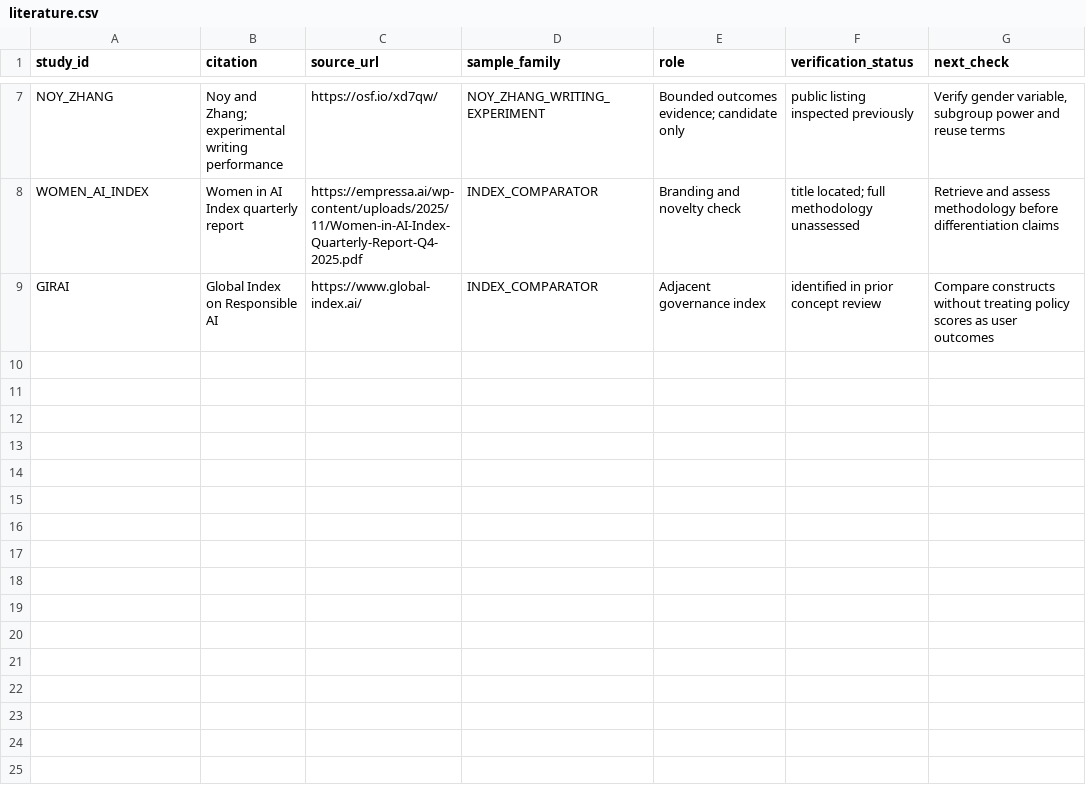
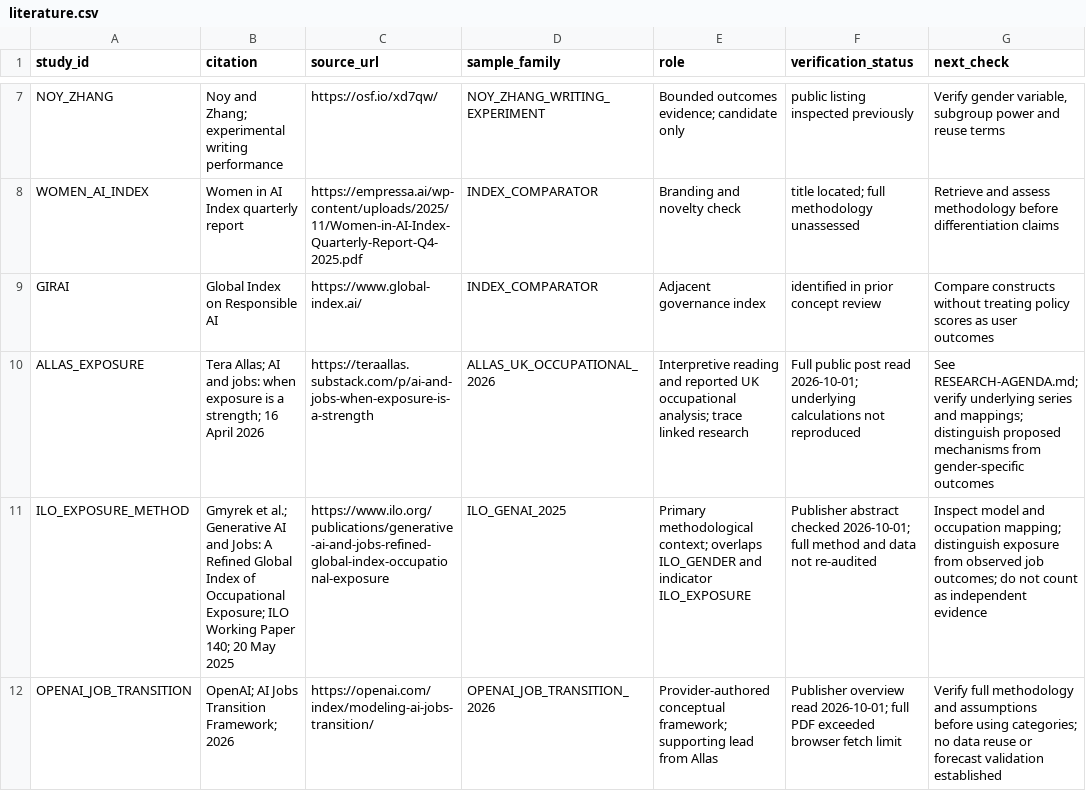
Before and after one commit to embirch/economic_research, a CSV file: programme/gender-index/evidence/literature.csv, drawn as a sheet; only a part is shown, gaps mark what is left out; the diff names each change by its address in the sheet, - before the commit and + after, or states it on an @@ line.

Commit message:
Make original research and evolving interpretation core programme outputs

```diff
--- a/programme/gender-index/evidence/literature.csv
+++ b/programme/gender-index/evidence/literature.csv
+row 10: ALLAS_EXPOSURE | Tera Allas; AI and jobs: when exposure is a strength; 16 April 2026 | https://teraallas.substack.com/p/ai-and-jobs-when-exposure-is-a-strength | ALLAS_UK_OCCUPATIONAL_2026 | Interpretive reading and reported UK occupational analysis; trace linked research | Full public post read 2026-10-01; underlying calculations not reproduced | See RESEARCH-AGENDA.md; verify underlying series and mappings; distinguish proposed mechanisms from gender-specific outcomes
+row 11: ILO_EXPOSURE_METHOD | Gmyrek et al.; Generative AI and Jobs: A Refined Global Index of Occupational Exposure; ILO Working Paper 140; 20 May 2025 | https://www.ilo.org/publications/generative-ai-and-jobs-refined-global-index-occupational-exposure | ILO_GENAI_2025 | Primary methodological context; overlaps ILO_GENDER and indicator ILO_EXPOSURE | Publisher abstract checked 2026-10-01; full method and data not re-audited | Inspect model and occupation mapping; distinguish exposure from observed job outcomes; do not count as independent evidence
+row 12: OPENAI_JOB_TRANSITION | OpenAI; AI Jobs Transition Framework; 2026 | https://openai.com/index/modeling-ai-jobs-transition/ | OPENAI_JOB_TRANSITION_2026 | Provider-authored conceptual framework; supporting lead from Allas | Publisher overview read 2026-10-01; full PDF exceeded browser fetch limit | Verify full methodology and assumptions before using categories; no data reuse or forecast validation established
```
Also changed, not shown: 11 other files.
